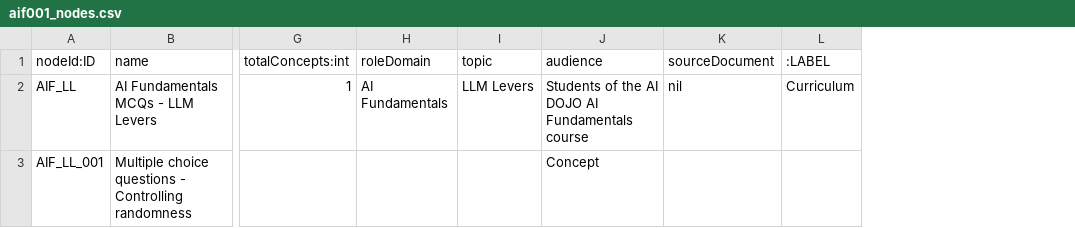
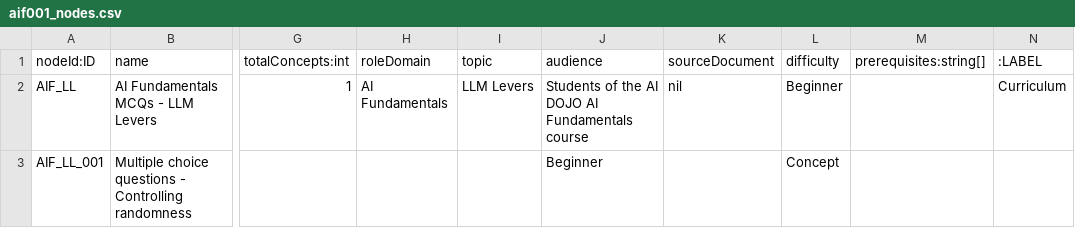
Before and after one commit to jaimebaquiran/SAM, a CSV file: aif001_nodes.csv, drawn as a sheet; only a part is shown, gaps mark what is left out; the diff names each change by its address in the sheet, - before the commit and + after, or states it on an @@ line.

Commit message:
Add files via upload

```diff
--- a/aif001_nodes.csv
+++ b/aif001_nodes.csv
+column L (difficulty), rows 2-3: Beginner | Concept
+column M (prerequisites:string[]), empty
-J3 (audience): Concept
+J3 (audience): Beginner
```
